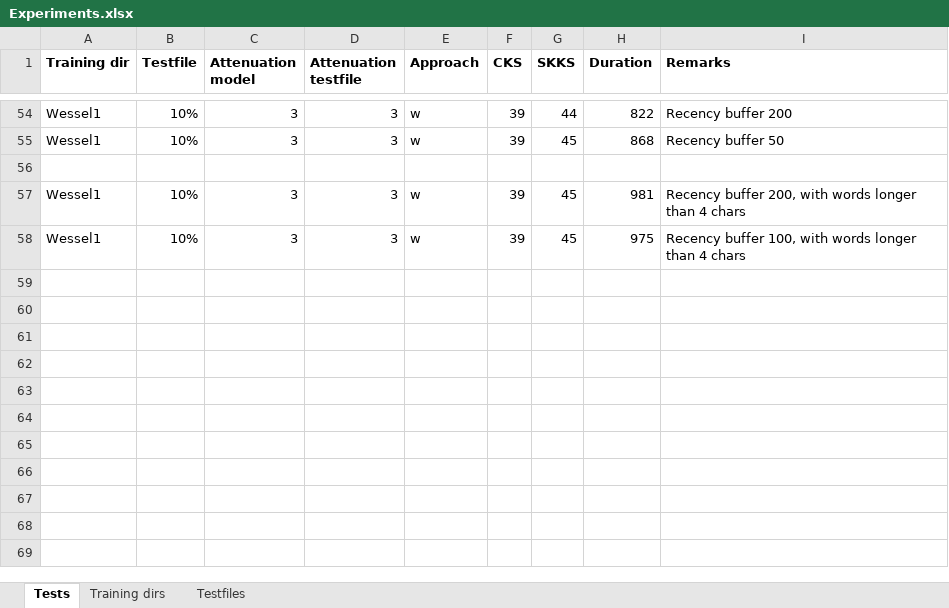
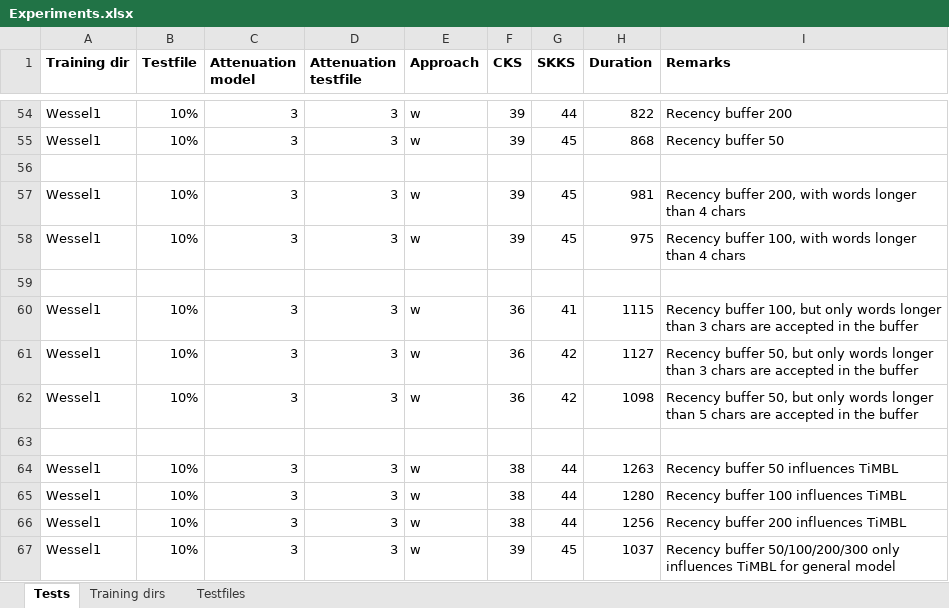
Before and after one commit to Woseseltops/soothsayer, an Excel workbook: Experiments.xlsx, sheet Tests, drawn as a sheet; only a part is shown, gaps mark what is left out; values as stored, in another font and other column widths than the file's, no borders; the diff names each change by its address in the sheet, - before the commit and + after, or states it on an @@ line.

Commit message:
Did some more experiments

```diff
--- a/Experiments.xlsx (sheet Tests)
+++ b/Experiments.xlsx (sheet Tests)
+row 59: (empty)
+row 60: Wessel1 | 10% | 3 | 3 | w | 36 | 41 | 1115 | Recency buffer 100, but only words longer than 3 chars are accepted in the buffer
+row 61: Wessel1 | 10% | 3 | 3 | w | 36 | 42 | 1127 | Recency buffer 50, but only words longer than 3 chars are accepted in the buffer
+row 62: Wessel1 | 10% | 3 | 3 | w | 36 | 42 | 1098 | Recency buffer 50, but only words longer than 5 chars are accepted in the buffer
+row 63: (empty)
+row 64: Wessel1 | 10% | 3 | 3 | w | 38 | 44 | 1263 | Recency buffer 50 influences TiMBL
+row 65: Wessel1 | 10% | 3 | 3 | w | 38 | 44 | 1280 | Recency buffer 100 influences TiMBL
+row 66: Wessel1 | 10% | 3 | 3 | w | 38 | 44 | 1256 | Recency buffer 200 influences TiMBL
+row 67: Wessel1 | 10% | 3 | 3 | w | 39 | 45 | 1037 | Recency buffer 50/100/200/300 only influences TiMBL for general model
```
Also changed, not shown: sheet Training dirs.
